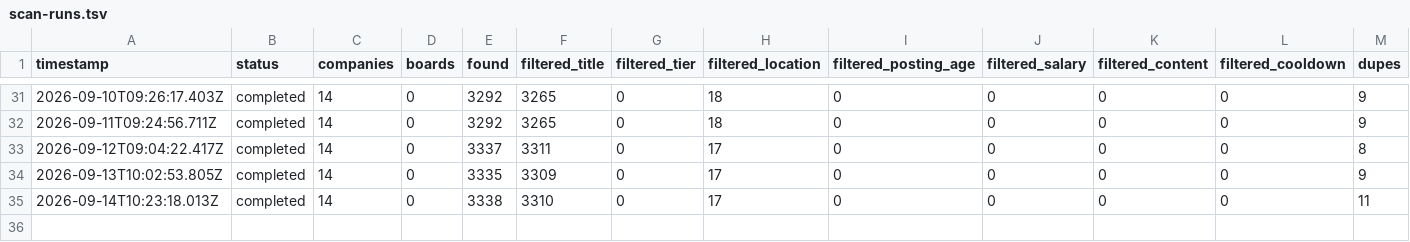
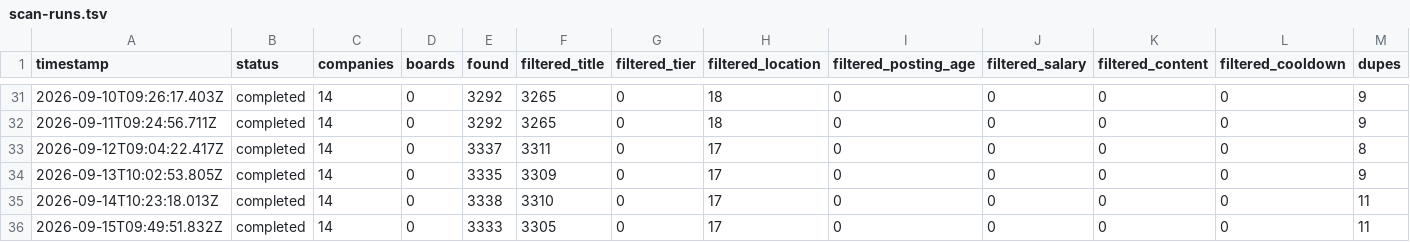
Before and after one commit to MammamiaWare/career-ops, a TSV file: data/scan-runs.tsv, drawn as a sheet; only a part is shown, gaps mark what is left out; rows hold the shown columns only; the diff names each change by its address in the sheet, - before the commit and + after, or states it on an @@ line.

```diff
--- a/data/scan-runs.tsv
+++ b/data/scan-runs.tsv
+row 36: 2026-09-15T09:49:51.832Z | completed | 14 | 0 | 3333 | 3305 | 0 | 17 | 0 | 0 | 0 | 0 | 11
```
Also changed, not shown: data/portal-health.tsv, 1 other file.
